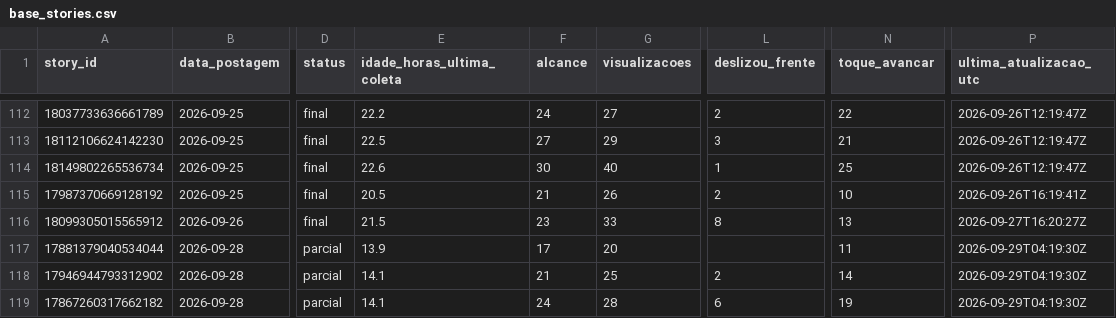
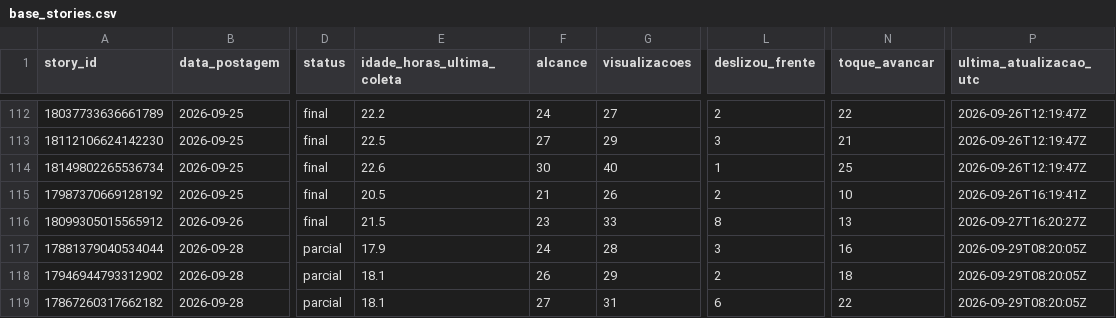
Before and after one commit to lopeslimafelipe-dot/gestao-em-pratica-stories-diario, a CSV file: stories-metricas/base_stories.csv, drawn as a sheet; only a part is shown, gaps mark what is left out; the diff names each change by its address in the sheet, - before the commit and + after, or states it on an @@ line.

```diff
--- a/stories-metricas/base_stories.csv
+++ b/stories-metricas/base_stories.csv
-E117 (idade_horas_ultima_coleta): 13.9
+E117 (idade_horas_ultima_coleta): 17.9
-F117 (alcance): 17
+F117 (alcance): 24
-G117 (visualizacoes): 20
+G117 (visualizacoes): 28
-L117 (deslizou_frente): (empty)
+L117 (deslizou_frente): 3
-N117 (toque_avancar): 11
+N117 (toque_avancar): 16
-P117:P119 (ultima_atualizacao_utc): 2026-09-29T04:19:30Z
+P117:P119 (ultima_atualizacao_utc): 2026-09-29T08:20:05Z
-E118:E119 (idade_horas_ultima_coleta): 14.1
+E118:E119 (idade_horas_ultima_coleta): 18.1
-F118 (alcance): 21
+F118 (alcance): 26
-G118 (visualizacoes): 25
+G118 (visualizacoes): 29
-N118 (toque_avancar): 14
+N118 (toque_avancar): 18
-F119 (alcance): 24
+F119 (alcance): 27
-G119 (visualizacoes): 28
+G119 (visualizacoes): 31
-N119 (toque_avancar): 19
+N119 (toque_avancar): 22
```
